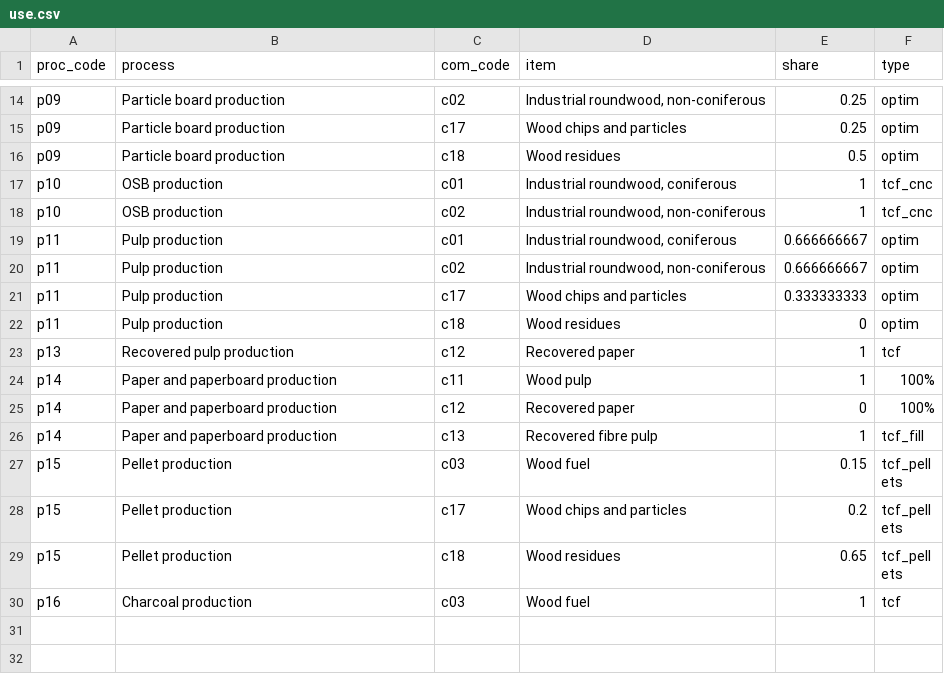
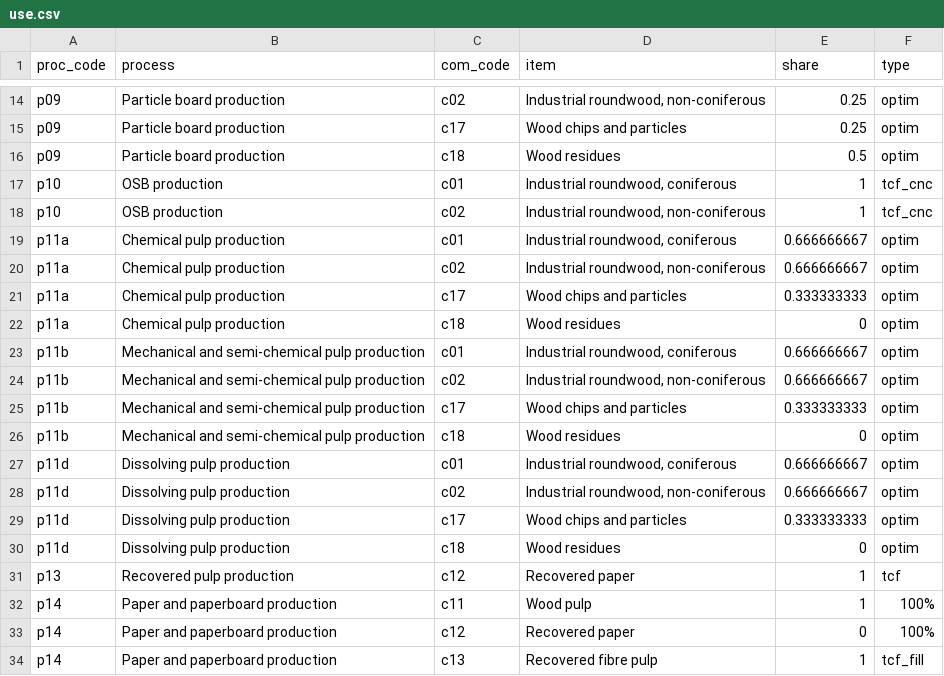
Before and after one commit to paulrougieux/forbio, a CSV file: inst/use.csv, drawn as a sheet; only a part is shown, gaps mark what is left out; the shorter side is filled out with more unchanged rows.

```diff
--- a/inst/use.csv
+++ b/inst/use.csv
@@ -18,6 +18,14 @@ p10;OSB production;c01;Industrial roundwood, coniferous;1;tcf_cnc
 p10;OSB production;c02;Industrial roundwood, non-coniferous;1;tcf_cnc
-p11;Pulp production;c01;Industrial roundwood, coniferous;0.666666667;optim
-p11;Pulp production;c02;Industrial roundwood, non-coniferous;0.666666667;optim
-p11;Pulp production;c17;Wood chips and particles;0.333333333;optim
-p11;Pulp production;c18;Wood residues;0;optim
+p11a;Chemical pulp production;c01;Industrial roundwood, coniferous;0.666666667;optim
+p11a;Chemical pulp production;c02;Industrial roundwood, non-coniferous;0.666666667;optim
+p11a;Chemical pulp production;c17;Wood chips and particles;0.333333333;optim
+p11a;Chemical pulp production;c18;Wood residues;0;optim
+p11b;Mechanical and semi-chemical pulp production;c01;Industrial roundwood, coniferous;0.666666667;optim
+p11b;Mechanical and semi-chemical pulp production;c02;Industrial roundwood, non-coniferous;0.666666667;optim
+p11b;Mechanical and semi-chemical pulp production;c17;Wood chips and particles;0.333333333;optim
+p11b;Mechanical and semi-chemical pulp production;c18;Wood residues;0;optim
+p11d;Dissolving pulp production;c01;Industrial roundwood, coniferous;0.666666667;optim
+p11d;Dissolving pulp production;c02;Industrial roundwood, non-coniferous;0.666666667;optim
+p11d;Dissolving pulp production;c17;Wood chips and particles;0.333333333;optim
+p11d;Dissolving pulp production;c18;Wood residues;0;optim
 p13;Recovered pulp production;c12;Recovered paper;1;tcf
```
Also changed, not shown: inst/source_use.csv, inst/tcf_use.csv, 1 other file.
